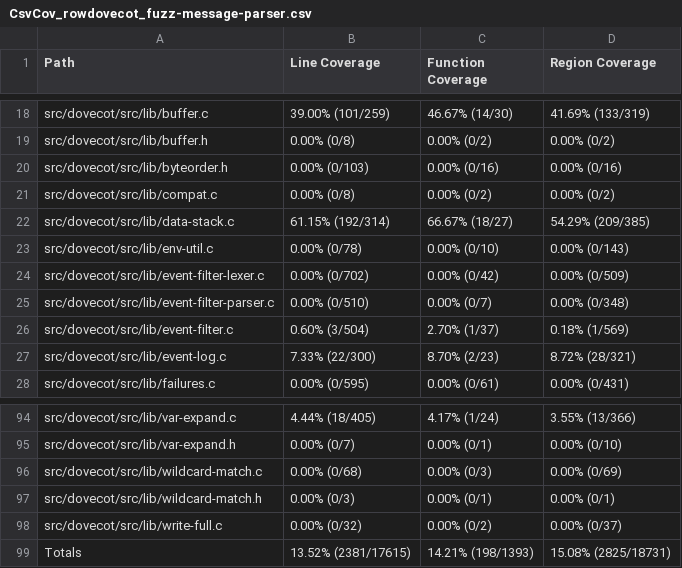
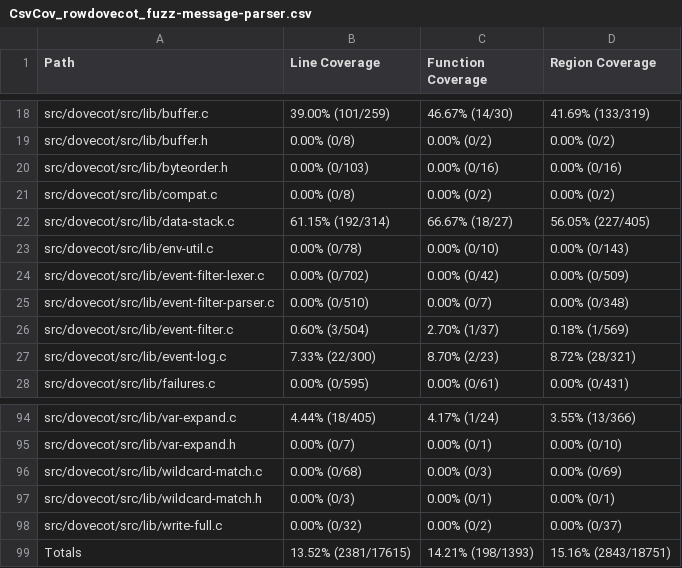
Before and after one commit to workerTmp/liossa_1, a CSV file: myWeb/CsvCov_rowdovecot_fuzz-message-parser.csv, drawn as a sheet; only a part is shown, gaps mark what is left out.

```diff
--- a/myWeb/CsvCov_rowdovecot_fuzz-message-parser.csv
+++ b/myWeb/CsvCov_rowdovecot_fuzz-message-parser.csv
@@ -21,3 +21,3 @@ src/dovecot/src/lib/byteorder.h,0.00% (0/103),0.00% (0/16),0.00% (0/16)
 src/dovecot/src/lib/compat.c,0.00% (0/8),0.00% (0/2),0.00% (0/2)
-src/dovecot/src/lib/data-stack.c,61.15% (192/314),66.67% (18/27),54.29% (209/385)
+src/dovecot/src/lib/data-stack.c,61.15% (192/314),66.67% (18/27),56.05% (227/405)
 src/dovecot/src/lib/env-util.c,0.00% (0/78),0.00% (0/10),0.00% (0/143)
@@ -98,2 +98,2 @@ src/dovecot/src/lib/wildcard-match.h,0.00% (0/3),0.00% (0/1),0.00% (0/1)
 src/dovecot/src/lib/write-full.c,0.00% (0/32),0.00% (0/2),0.00% (0/37)
-Totals,13.52% (2381/17615),14.21% (198/1393),15.08% (2825/18731)
+Totals,13.52% (2381/17615),14.21% (198/1393),15.16% (2843/18751)
```
Also changed, not shown: 2 other files.
